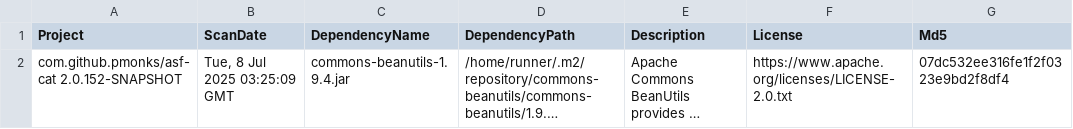
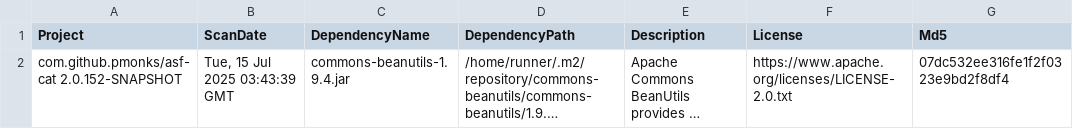
Before and after one commit to pmonks/asf-cat, a CSV file: nvd/dependency-check-report.csv, drawn as a sheet; only a part is shown; long unchanged cells end in …; the diff covers the shown part only; the diff names each change by its address in the sheet, - before the commit and + after, or states it on an @@ line.

```diff
--- a/nvd/dependency-check-report.csv
+++ b/nvd/dependency-check-report.csv
-B2 (ScanDate): Tue, 8 Jul 2025 03:25:09 GMT
+B2 (ScanDate): Tue, 15 Jul 2025 03:43:39 GMT
```
Also changed, not shown: 1 added row elsewhere in this file, 8 other files.
